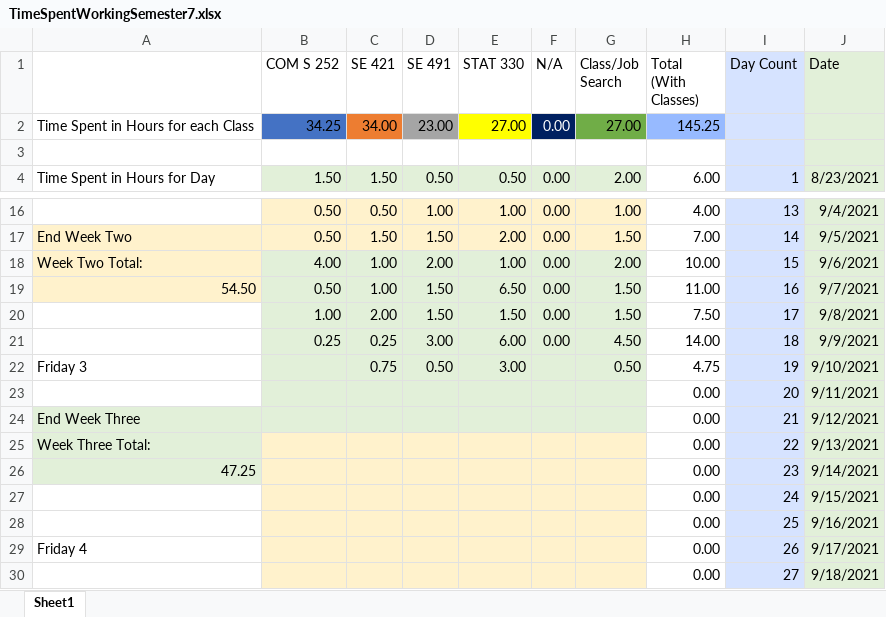
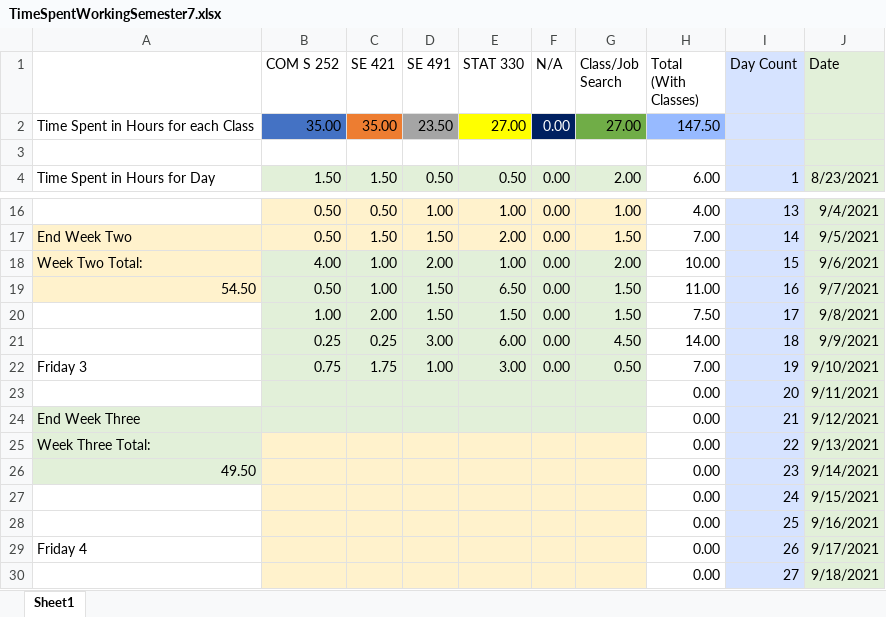
Before and after one commit to mghoskins/mghoskins-Data, an Excel workbook: CollegeSemesterWork/TimeSpentWorkingSemester7.xlsx, sheet Sheet1, drawn as a sheet; only a part is shown, gaps mark what is left out; values as stored, in another font and other column widths than the file's, no borders; charts and pictures and conditional formats not drawn; the diff names each change by its address in the sheet, - before the commit and + after, or states it on an @@ line.

Commit message:
update?

```diff
--- a/CollegeSemesterWork/TimeSpentWorkingSemester7.xlsx (sheet Sheet1)
+++ b/CollegeSemesterWork/TimeSpentWorkingSemester7.xlsx (sheet Sheet1)
-B2 (COM S 252): 34.25
+B2 (COM S 252): 35.00
-C2 (SE 421): 34.00
+C2 (SE 421): 35.00
-D2 (SE 491): 23.00
+D2 (SE 491): 23.50
-H2 (Total (With Classes)): 145.25
+H2 (Total (With Classes)): 147.50
-B22 (COM S 252): (empty)
+B22 (COM S 252): 0.75
-C22 (SE 421): 0.75
+C22 (SE 421): 1.75
-D22 (SE 491): 0.50
+D22 (SE 491): 1.00
-F22 (N/A): (empty)
+F22 (N/A): 0.00
-H22 (Total (With Classes)): 4.75
+H22 (Total (With Classes)): 7.00
-A26: 47.25
+A26: 49.50
```
Also changed, not shown: charts or pictures.
